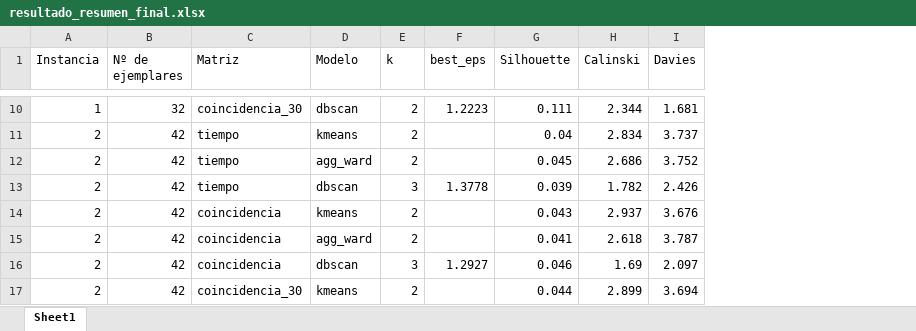
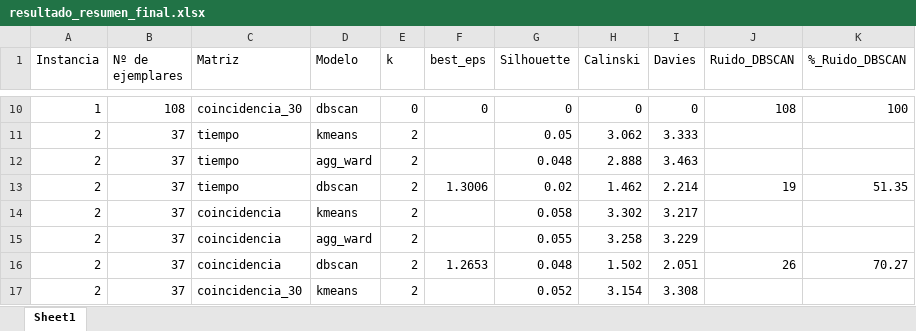
Before and after one commit to pgonzalez2004/primera_prueba, an Excel workbook: output/resultado_resumen_final.xlsx, sheet Sheet1, drawn as a sheet; only a part is shown, gaps mark what is left out; values as stored, in another font and other column widths than the file's, no borders; the diff covers the shown part only; the diff names each change by its address in the sheet, - before the commit and + after, or states it on an @@ line.

```diff
--- a/output/resultado_resumen_final.xlsx (sheet Sheet1)
+++ b/output/resultado_resumen_final.xlsx (sheet Sheet1)
+column J (Ruido_DBSCAN), rows 10-16: 108 |  |  | 19 |  |  | 26
+column K (%_Ruido_DBSCAN), rows 10-16: 100 |  |  | 51.35 |  |  | 70.27
-B10 (Nº de ejemplares): 32
+B10 (Nº de ejemplares): 108
-E10 (k): 2
+E10 (k): 0
-F10 (best_eps): 1.2223
+F10 (best_eps): 0
-G10 (Silhouette): 0.111
+G10 (Silhouette): 0
-H10 (Calinski): 2.344
+H10 (Calinski): 0
-I10 (Davies): 1.681
+I10 (Davies): 0
-B11:B17 (Nº de ejemplares): 42
+B11:B17 (Nº de ejemplares): 37
-G11 (Silhouette): 0.04
+G11 (Silhouette): 0.05
-H11 (Calinski): 2.834
+H11 (Calinski): 3.062
-I11 (Davies): 3.737
+I11 (Davies): 3.333
-G12 (Silhouette): 0.045
+G12 (Silhouette): 0.048
-H12 (Calinski): 2.686
+H12 (Calinski): 2.888
-I12 (Davies): 3.752
+I12 (Davies): 3.463
-E13 (k): 3
+E13 (k): 2
-F13 (best_eps): 1.3778
+F13 (best_eps): 1.3006
-G13 (Silhouette): 0.039
+G13 (Silhouette): 0.02
-H13 (Calinski): 1.782
+H13 (Calinski): 1.462
-I13 (Davies): 2.426
+I13 (Davies): 2.214
-G14 (Silhouette): 0.043
+G14 (Silhouette): 0.058
-H14 (Calinski): 2.937
+H14 (Calinski): 3.302
-I14 (Davies): 3.676
+I14 (Davies): 3.217
-G15 (Silhouette): 0.041
+G15 (Silhouette): 0.055
-H15 (Calinski): 2.618
+H15 (Calinski): 3.258
-I15 (Davies): 3.787
+I15 (Davies): 3.229
-E16 (k): 3
+E16 (k): 2
-F16 (best_eps): 1.2927
+F16 (best_eps): 1.2653
-G16 (Silhouette): 0.046
+G16 (Silhouette): 0.048
-H16 (Calinski): 1.69
+H16 (Calinski): 1.502
-I16 (Davies): 2.097
+I16 (Davies): 2.051
-G17 (Silhouette): 0.044
+G17 (Silhouette): 0.052
-H17 (Calinski): 2.899
+H17 (Calinski): 3.154
-I17 (Davies): 3.694
+I17 (Davies): 3.308
```
Also changed, not shown: 54 added rows and 128 edited cells elsewhere in this sheet, 6 other files.
